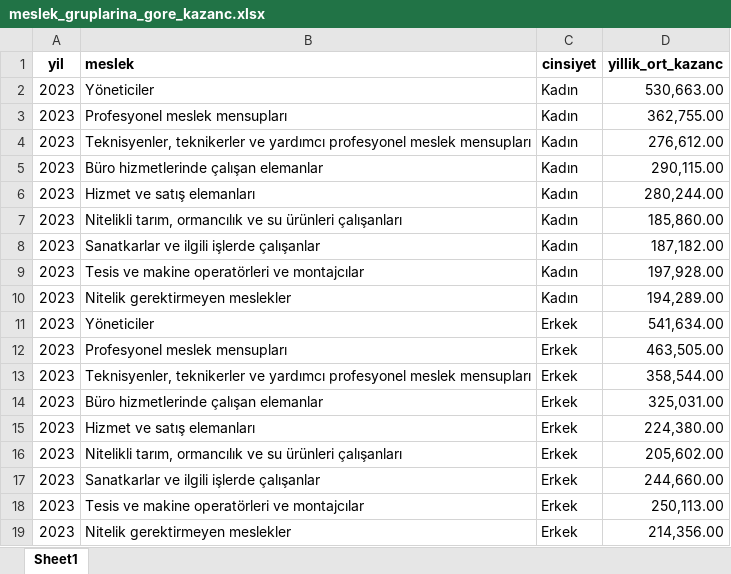
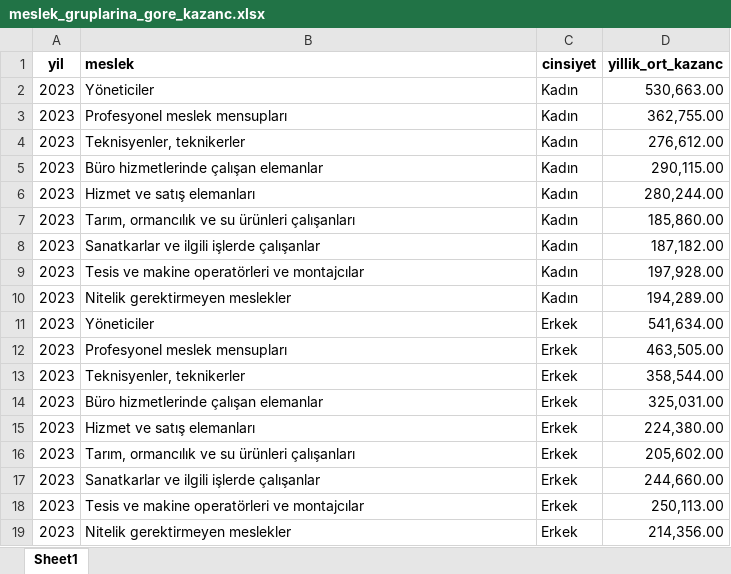
Before and after one commit to emu-hacettepe-analytics/emu660-spring2025-pinarmurtezaoglu, an Excel workbook: meslek_gruplarina_gore_kazanc.xlsx, sheet Sheet1, drawn as a sheet; values as stored, in another font and other column widths than the file's, no borders; the diff names each change by its address in the sheet, - before the commit and + after, or states it on an @@ line.

```diff
--- a/meslek_gruplarina_gore_kazanc.xlsx (sheet Sheet1)
+++ b/meslek_gruplarina_gore_kazanc.xlsx (sheet Sheet1)
-B4 (meslek): Teknisyenler, teknikerler ve yardımcı profesyonel meslek mensupları
+B4 (meslek): Teknisyenler, teknikerler
-B7 (meslek): Nitelikli tarım, ormancılık ve…
+B7 (meslek): Tarım, ormancılık ve…
-B13 (meslek): Teknisyenler, teknikerler ve yardımcı profesyonel meslek mensupları
+B13 (meslek): Teknisyenler, teknikerler
-B16 (meslek): Nitelikli tarım, ormancılık ve…
+B16 (meslek): Tarım, ormancılık ve…
```
Also changed, not shown: cocuga_bagli_istihdam_orani.xlsx, yonetici.xlsx, 5 other files.
